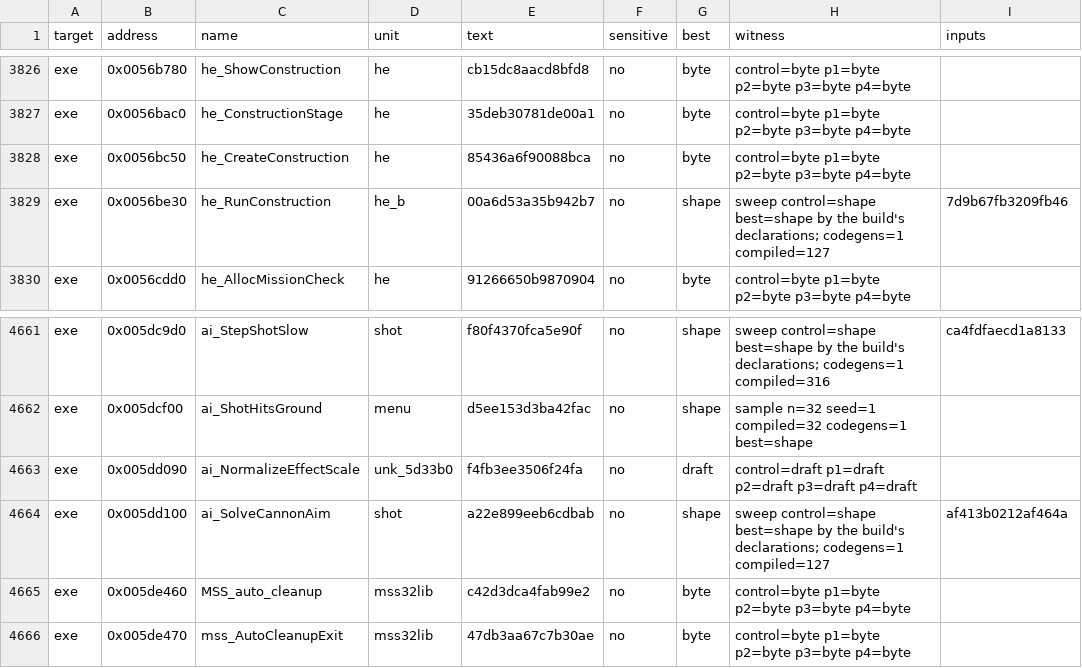
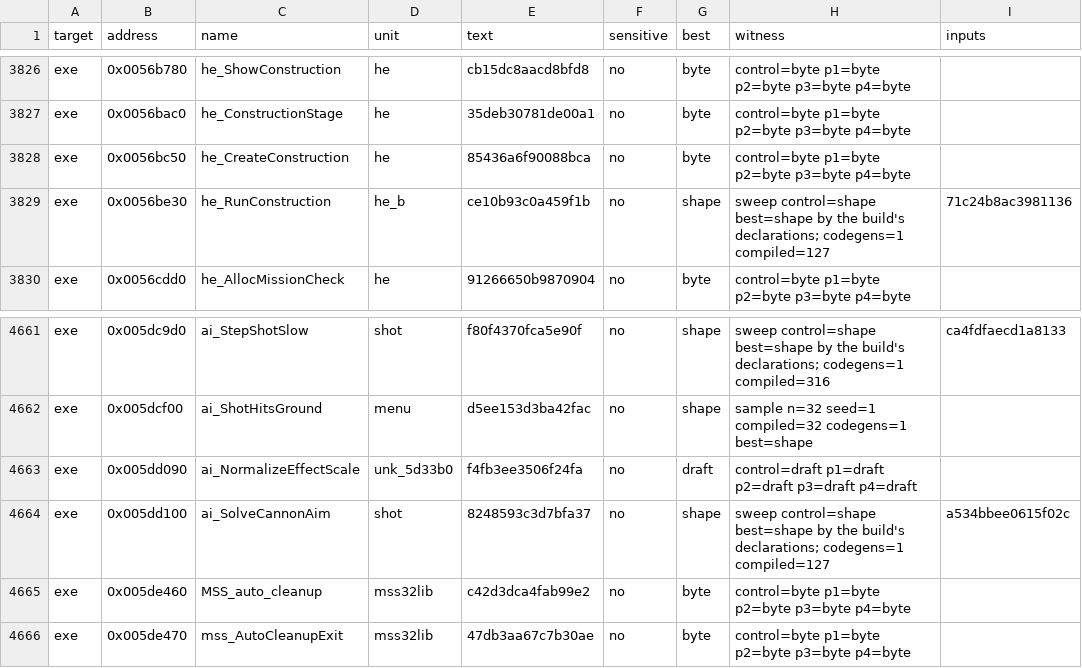
Before and after one commit to guildhaus/reguild, a TSV file: ledger/tiebreak.tsv, drawn as a sheet; only a part is shown, gaps mark what is left out; the diff covers the shown part only.

```diff
--- a/ledger/tiebreak.tsv
+++ b/ledger/tiebreak.tsv
@@ -3828,3 +3828,3 @@ exe	0x0056bac0	he_ConstructionStage	he	35deb30781de00a1	no	byte	control=byte p1=
 exe	0x0056bc50	he_CreateConstruction	he	85436a6f90088bca	no	byte	control=byte p1=byte p2=byte p3=byte p4=byte	
-exe	0x0056be30	he_RunConstruction	he_b	00a6d53a35b942b7	no	shape	sweep control=shape best=shape by the build's declarations; codegens=1 compiled=127	7d9b67fb3209fb46
+exe	0x0056be30	he_RunConstruction	he_b	ce10b93c0a459f1b	no	shape	sweep control=shape best=shape by the build's declarations; codegens=1 compiled=127	71c24b8ac3981136
 exe	0x0056cdd0	he_AllocMissionCheck	he	91266650b9870904	no	byte	control=byte p1=byte p2=byte p3=byte p4=byte	
@@ -4663,3 +4663,3 @@ exe	0x005dcf00	ai_ShotHitsGround	menu	d5ee153d3ba42fac	no	shape	sample n=32 seed
 exe	0x005dd090	ai_NormalizeEffectScale	unk_5d33b0	f4fb3ee3506f24fa	no	draft	control=draft p1=draft p2=draft p3=draft p4=draft	
-exe	0x005dd100	ai_SolveCannonAim	shot	a22e899eeb6cdbab	no	shape	sweep control=shape best=shape by the build's declarations; codegens=1 compiled=127	af413b0212af464a
+exe	0x005dd100	ai_SolveCannonAim	shot	8248593c3d7bfa37	no	shape	sweep control=shape best=shape by the build's declarations; codegens=1 compiled=127	a534bbee0615f02c
 exe	0x005de460	MSS_auto_cleanup	mss32lib	c42d3dca4fab99e2	no	byte	control=byte p1=byte p2=byte p3=byte p4=byte	
```
Also changed, not shown: 17 edited cells elsewhere in this file, 11 other files.
